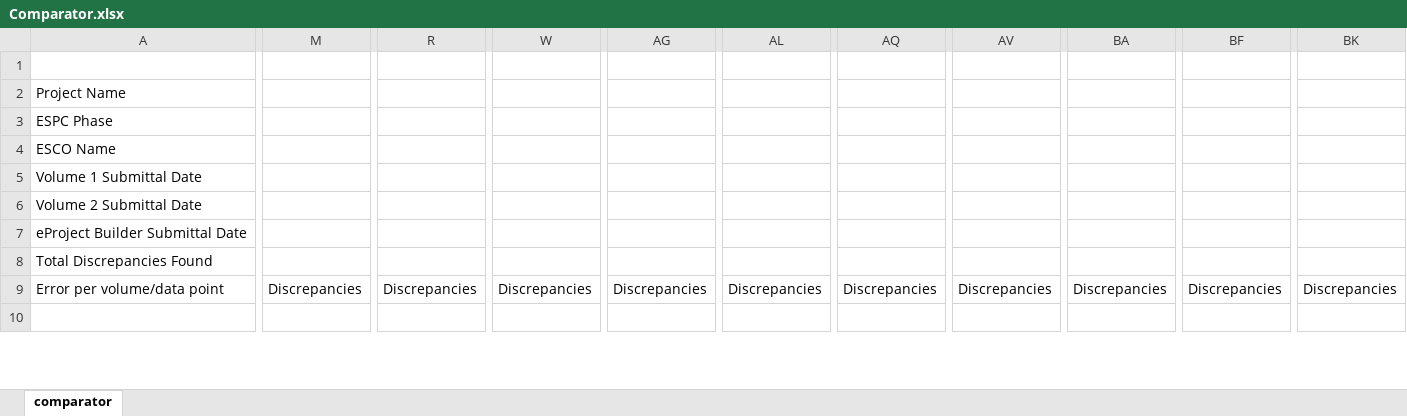
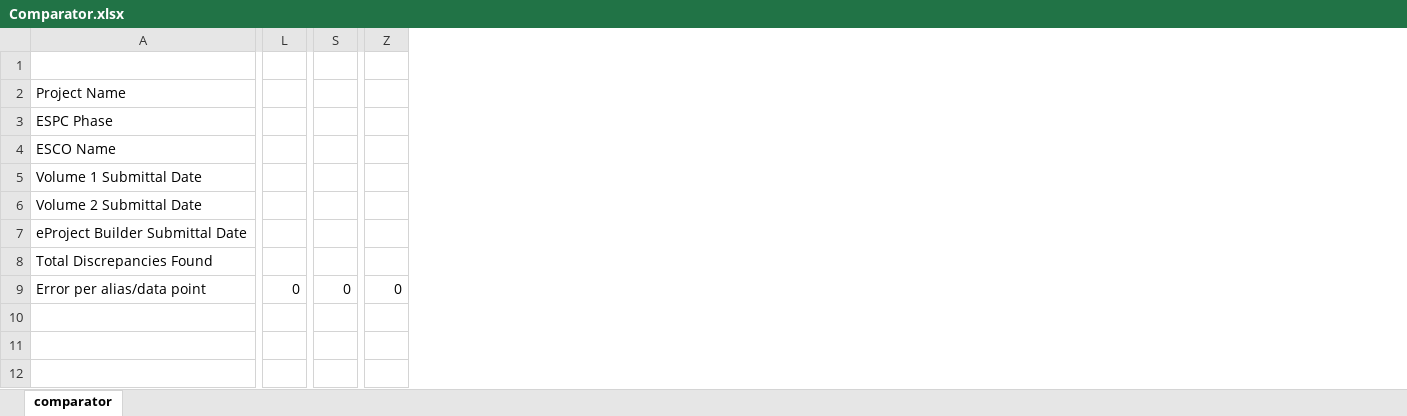
Before and after one commit to CMyers79/WordExcelComparator, an Excel workbook: Comparator.xlsx, sheet comparator, drawn as a sheet; only a part is shown, gaps mark what is left out; values as stored, in another font and other column widths than the file's, no cell formats; conditional formats not drawn; removed rows and columns are numbered as before the commit, all else as after; rows hold the shown columns only; the diff covers the shown part only; the diff names each change by its address in the sheet, - before the commit and + after, or states it on an @@ line.

Commit message:
refactor for 2D alias array with 5 aliases per data point, 5 ouput columns per data point in Comparator.xlsx

```diff
--- a/Comparator.xlsx (sheet comparator)
+++ b/Comparator.xlsx (sheet comparator)
+column L, row 9: 0
-column M, row 9: Discrepancies
+column S, row 9: 0
-column R, row 9: Discrepancies
+column Z, row 9: 0
-column W, row 9: Discrepancies
-column AG, row 9: Discrepancies
-column AL, row 9: Discrepancies
-column AQ, row 9: Discrepancies
-column AV, row 9: Discrepancies
-column BA, row 9: Discrepancies
-column BF, row 9: Discrepancies
-column BK, row 9: Discrepancies
-A9: Error per volume/data point
+A9: Error per alias/data point
+row 10: (empty)
+row 11: (empty)
```
Also changed, not shown: 49 removed rows, 55 added columns, 12 removed columns, 64 edited cells and merged cells elsewhere in this sheet, cell formats, formulas that keep their value, 2 other files.
